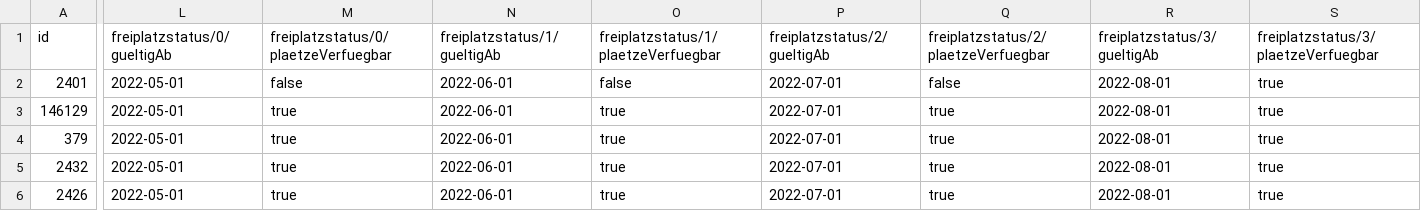
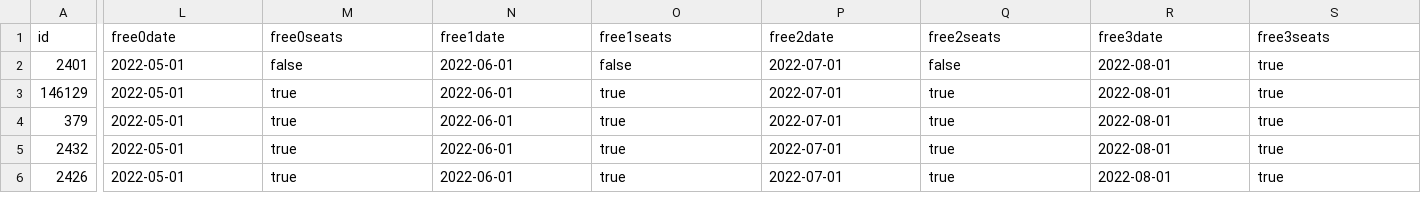
Before and after one commit to tursics/schule-kita-mitte, a CSV file: data/2022-06-01-kita-berlin.csv, drawn as a sheet; only a part is shown, gaps mark what is left out; the diff covers the shown part only; the diff names each change by its address in the sheet, - before the commit and + after, or states it on an @@ line.

Commit message:
change some csv header names

```diff
--- a/data/2022-06-01-kita-berlin.csv
+++ b/data/2022-06-01-kita-berlin.csv
-L1: freiplatzstatus/0/gueltigAb
+L1: free0date
-M1: freiplatzstatus/0/plaetzeVerfuegbar
+M1: free0seats
-N1: freiplatzstatus/1/gueltigAb
+N1: free1date
-O1: freiplatzstatus/1/plaetzeVerfuegbar
+O1: free1seats
-P1: freiplatzstatus/2/gueltigAb
+P1: free2date
-Q1: freiplatzstatus/2/plaetzeVerfuegbar
+Q1: free2seats
-R1: freiplatzstatus/3/gueltigAb
+R1: free3date
-S1: freiplatzstatus/3/plaetzeVerfuegbar
+S1: free3seats
```
Also changed, not shown: 10 edited cells elsewhere in this file.
